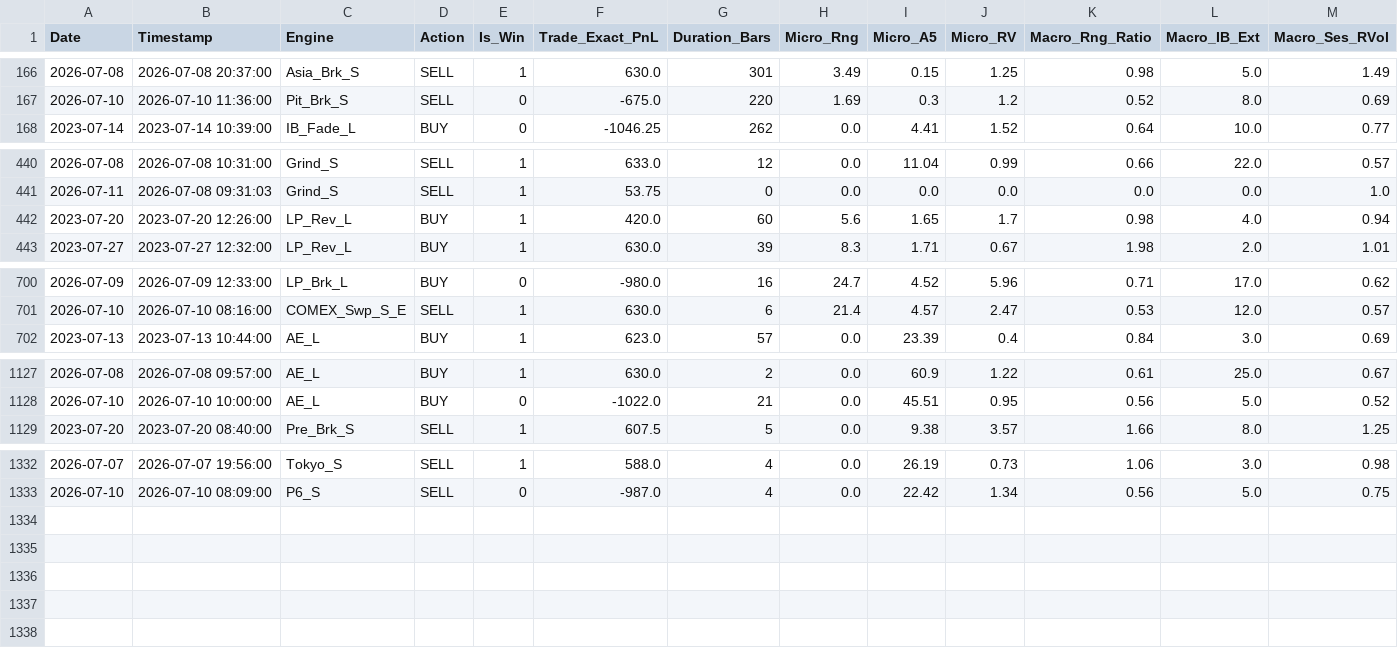
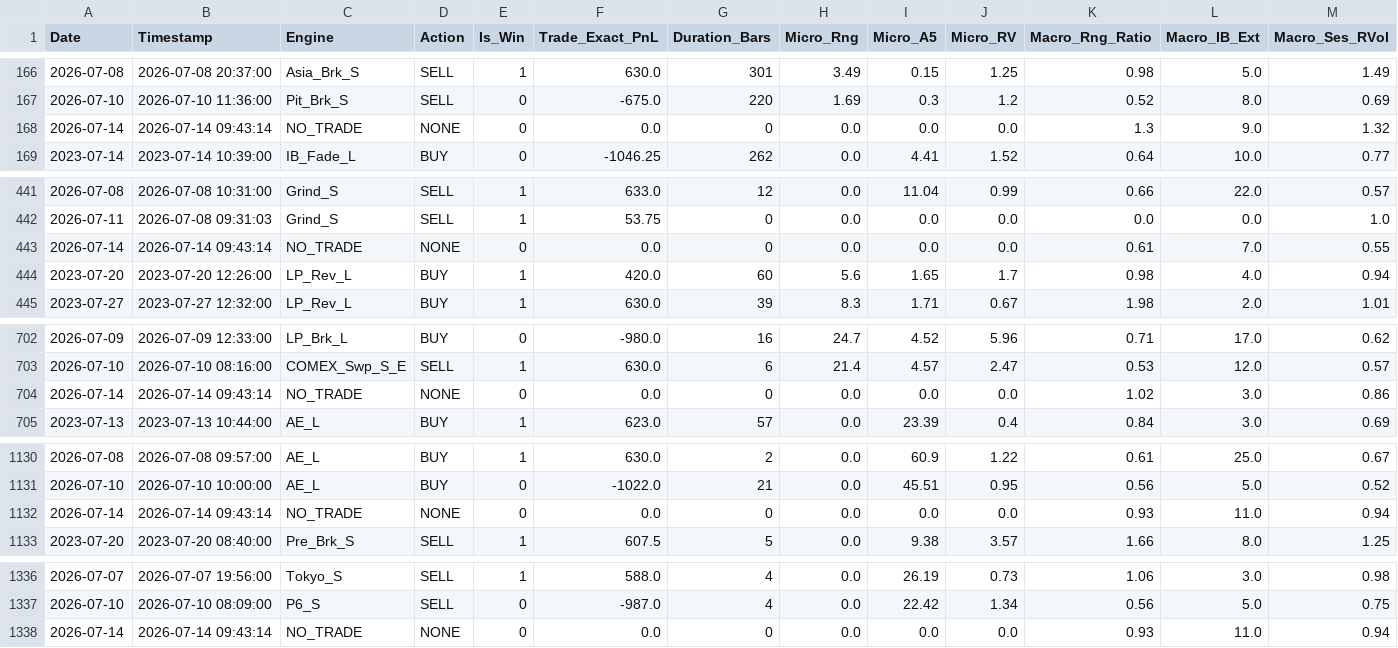
Before and after one commit to LuisPazDev/tradinglab, a CSV file: master_ml_dataset.csv, drawn as a sheet; only a part is shown, gaps mark what is left out; rows hold the shown columns only; the diff names each change by its address in the sheet, - before the commit and + after, or states it on an @@ line.

```diff
--- a/master_ml_dataset.csv
+++ b/master_ml_dataset.csv
+row 168: 2026-07-14 | 2026-07-14 09:43:14 | NO_TRADE | NONE | 0 | 0.0 | 0 | 0.0 | 0.0 | 0.0 | 1.3 | 9.0 | 1.32
+row 443: 2026-07-14 | 2026-07-14 09:43:14 | NO_TRADE | NONE | 0 | 0.0 | 0 | 0.0 | 0.0 | 0.0 | 0.61 | 7.0 | 0.55
+row 704: 2026-07-14 | 2026-07-14 09:43:14 | NO_TRADE | NONE | 0 | 0.0 | 0 | 0.0 | 0.0 | 0.0 | 1.02 | 3.0 | 0.86
+row 1132: 2026-07-14 | 2026-07-14 09:43:14 | NO_TRADE | NONE | 0 | 0.0 | 0 | 0.0 | 0.0 | 0.0 | 0.93 | 11.0 | 0.94
+row 1338: 2026-07-14 | 2026-07-14 09:43:14 | NO_TRADE | NONE | 0 | 0.0 | 0 | 0.0 | 0.0 | 0.0 | 0.93 | 11.0 | 0.94
```
